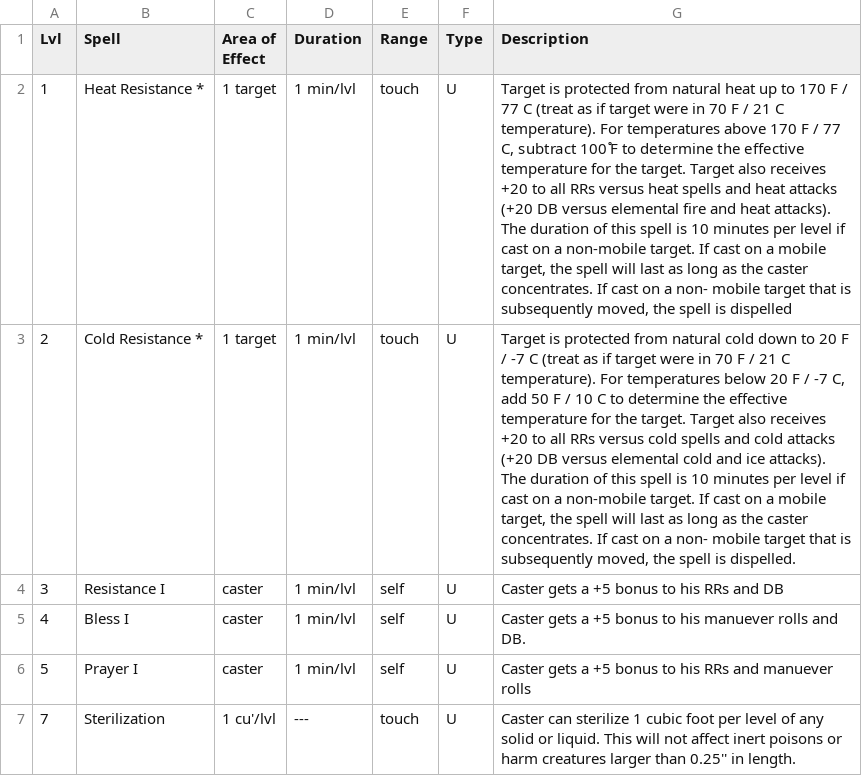
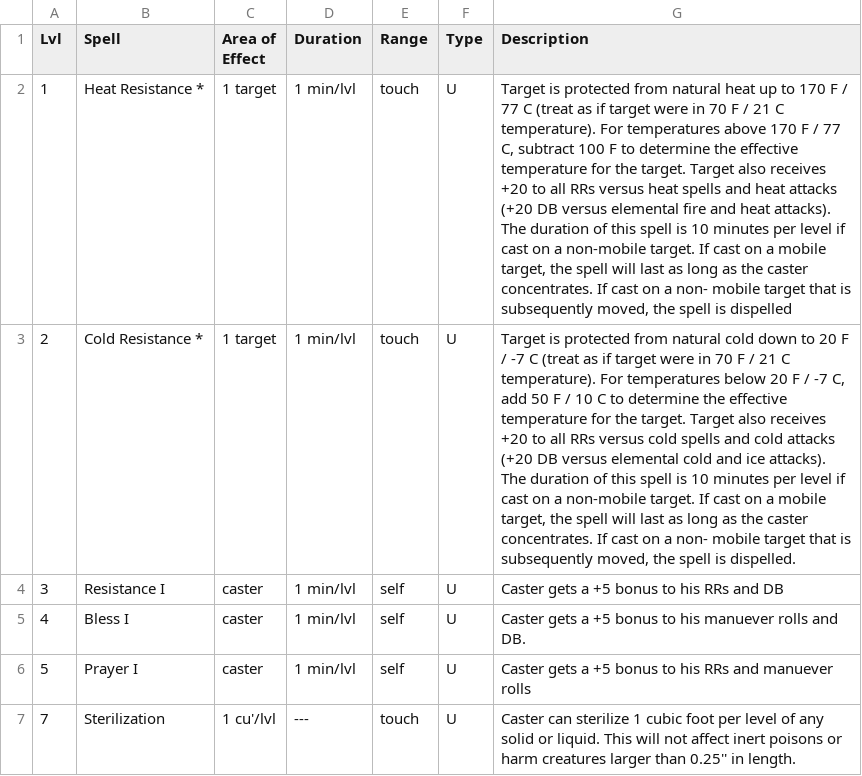
Before and after one commit to olmongol/rpg-tools, a CSV file: src/data/default/magic/Base_List_Ranger/Inner_Walls.csv, drawn as a sheet; only a part is shown; the diff names each change by its address in the sheet, - before the commit and + after, or states it on an @@ line.

```diff
--- a/src/data/default/magic/Base_List_Ranger/Inner_Walls.csv
+++ b/src/data/default/magic/Base_List_Ranger/Inner_Walls.csv
-G2 (Description): …subtract 100 ̊F to determine…
+G2 (Description): …subtract 100 F to determine…
```
Also changed, not shown: 1 other file.
